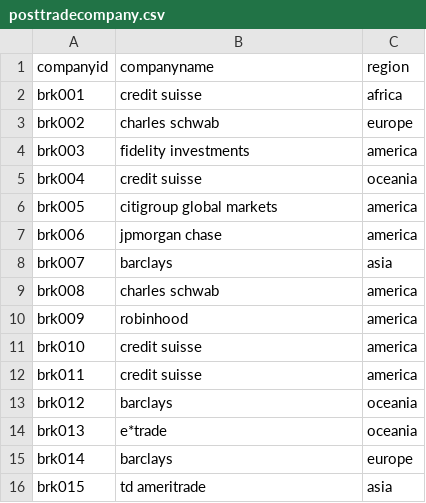
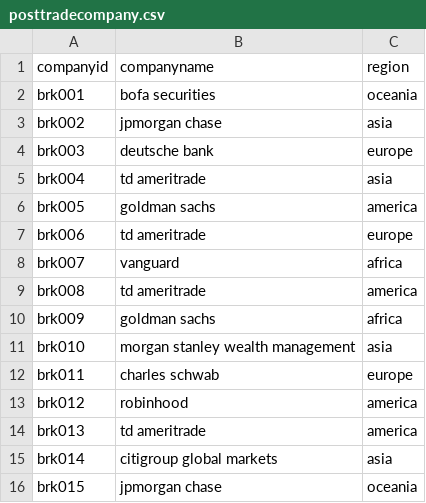
Before and after one commit to CobaltConcrete/SC2207, a CSV file: ganqingrong/posttradecompany.csv, drawn as a sheet.

```diff
--- a/ganqingrong/posttradecompany.csv
+++ b/ganqingrong/posttradecompany.csv
@@ -1,16 +1,16 @@
 companyid,companyname,region
-brk001,credit suisse,africa
-brk002,charles schwab,europe
-brk003,fidelity investments,america
-brk004,credit suisse,oceania
-brk005,citigroup global markets,america
-brk006,jpmorgan chase,america
-brk007,barclays,asia
-brk008,charles schwab,america
-brk009,robinhood,america
-brk010,credit suisse,america
-brk011,credit suisse,america
-brk012,barclays,oceania
-brk013,e*trade,oceania
-brk014,barclays,europe
-brk015,td ameritrade,asia
+brk001,bofa securities,oceania
+brk002,jpmorgan chase,asia
+brk003,deutsche bank,europe
+brk004,td ameritrade,asia
+brk005,goldman sachs,america
+brk006,td ameritrade,europe
+brk007,vanguard,africa
+brk008,td ameritrade,america
+brk009,goldman sachs,africa
+brk010,morgan stanley wealth management,asia
+brk011,charles schwab,europe
+brk012,robinhood,america
+brk013,td ameritrade,america
+brk014,citigroup global markets,asia
+brk015,jpmorgan chase,oceania
```
Also changed, not shown: ganqingrong/markettransaction.csv, ganqingrong/rebalancingtransaction.csv, 5 other files.
